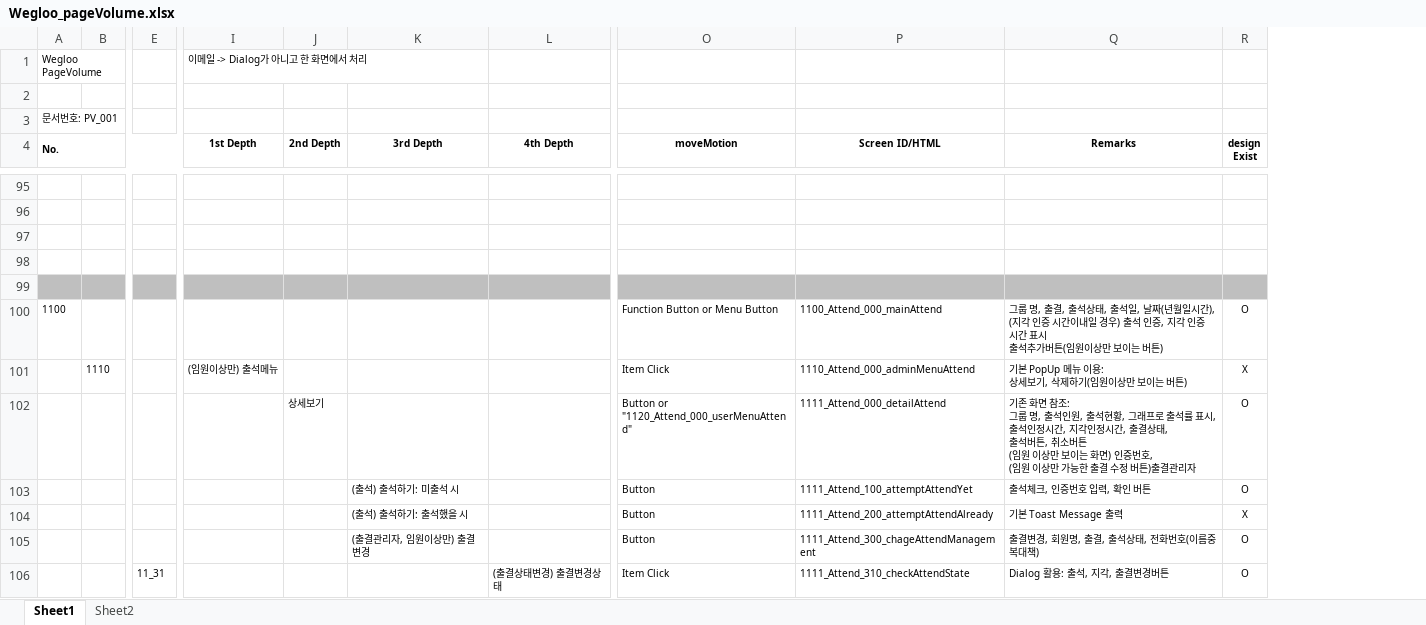
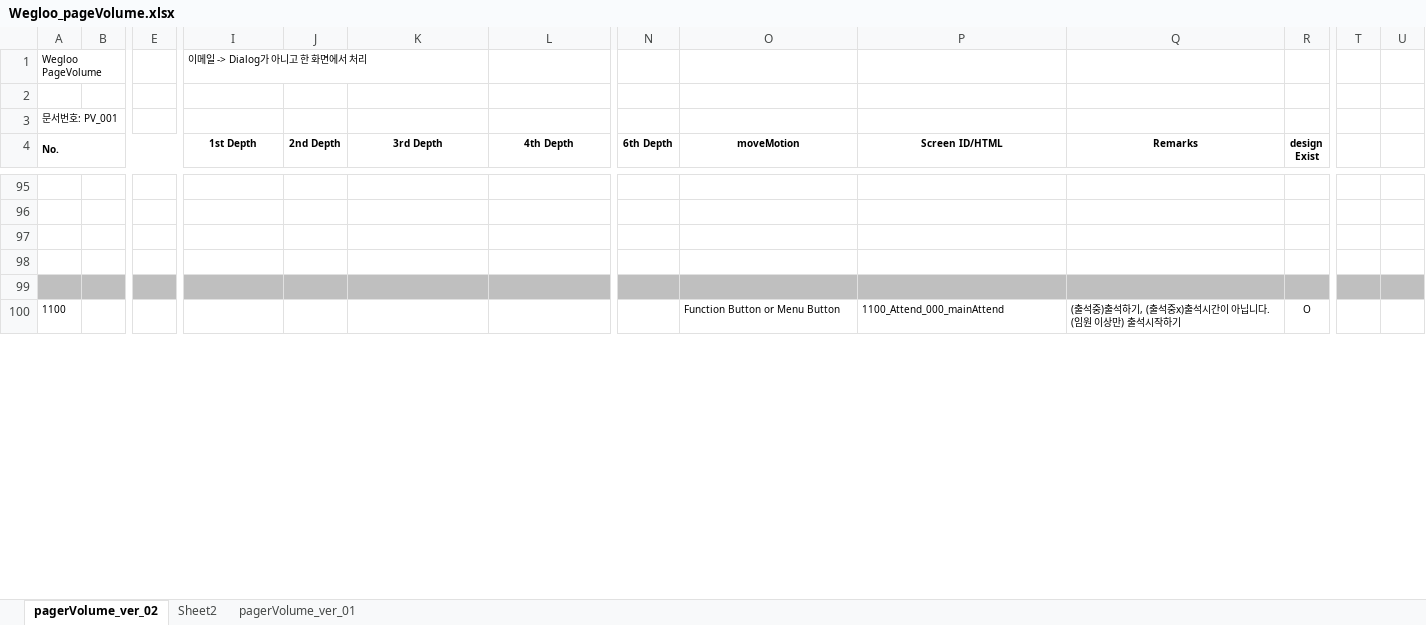
Before and after one commit to ehwlfk2/Target_club, an Excel workbook: 06_pagevolume/Wegloo_pageVolume.xlsx, sheet pagerVolume_ver_02, drawn as a sheet; only a part is shown, gaps mark what is left out; values as stored, in another font and other column widths than the file's, no borders; removed rows and columns are numbered as before the commit, all else as after; rows hold the shown columns only; ↵ is a line break in a cell; the diff covers the shown part only; the diff names each change by its address in the sheet, - before the commit and + after, or states it on an @@ line.

```diff
--- a/06_pagevolume/Wegloo_pageVolume.xlsx (sheet pagerVolume_ver_02)
+++ b/06_pagevolume/Wegloo_pageVolume.xlsx (sheet pagerVolume_ver_02)
-sheet tab: Sheet1
+sheet tab: pagerVolume_ver_02
+sheet tab: pagerVolume_ver_01
@@ column N (6th Depth) unhidden, empty @@
+column T, empty
+column U, empty
-Q100 (Remarks): 그룹 명, 출결, 출석상태, 출석일, 날짜(년월일시간), ↵ (지각 인증 시간이내일 경우) 출석 인증, 지각 인증 시간 표시 ↵ 출석추가버튼(임원이상만 보이는 버튼)
+Q100 (Remarks): (출석중)출석하기, (출석중x)출석시간이 아닙니다. ↵ (임원 이상만) 출석시작하기
-row 101:  | 1110 |  | (임원이상만) 출석메뉴 |  |  |  | Item Click | 1110_Attend_000_adminMenuAttend | 기본 PopUp 메뉴 이용: ↵ 상세보기, 삭제하기(임원이상만 보이는 버튼) | X
-row 102:  |  |  |  | 상세보기 |  |  | Button or ↵ "1120_Attend_000_userMenuAttend" | 1111_Attend_000_detailAttend | 기존 화면 참조: ↵ 그룹 명, 출석인원, 출석현황, 그래프로 출석률 표시, ↵ 출석인정시간, 지각인정시간, 출결상태, ↵ 출석버튼, 취소버튼 ↵ (임원 이상만 보이는 화면) 인증번호, ↵ (임원 이상만 가능한 출결 수정 버튼)출결관리자 | O
-row 103:  |  |  |  |  | (출석) 출석하기: 미출석 시 |  | Button | 1111_Attend_100_attemptAttendYet | 출석체크, 인증번호 입력, 확인 버튼 | O
-row 104:  |  |  |  |  | (출석) 출석하기: 출석했을 시 |  | Button | 1111_Attend_200_attemptAttendAlready | 기본 Toast Message 출력 | X
-row 105:  |  |  |  |  | (출결관리자, 임원이상만) 출결변경 |  | Button | 1111_Attend_300_chageAttendManagement | 출결변경, 회원명, 출결, 출석상태, 전화번호(이름중복대책) | O
-row 106:  |  | 11_31 |  |  |  | (출결상태변경) 출결변경상태 | Item Click | 1111_Attend_310_checkAttendState | Dialog 활용: 출석, 지각, 출결변경버튼 | O
```
Also changed, not shown: 26 added rows, 22 removed rows and 41 edited cells elsewhere in this sheet, sheet Sheet2.
